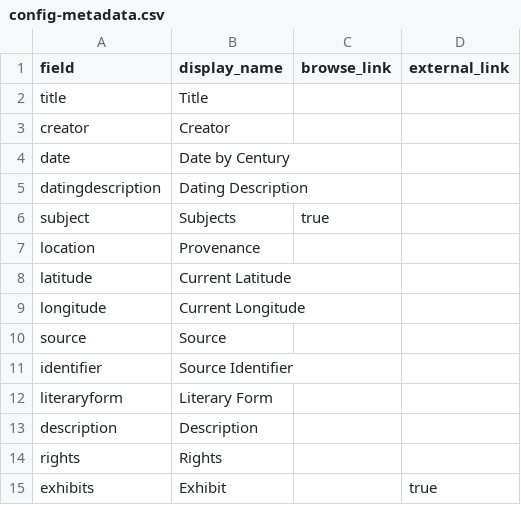
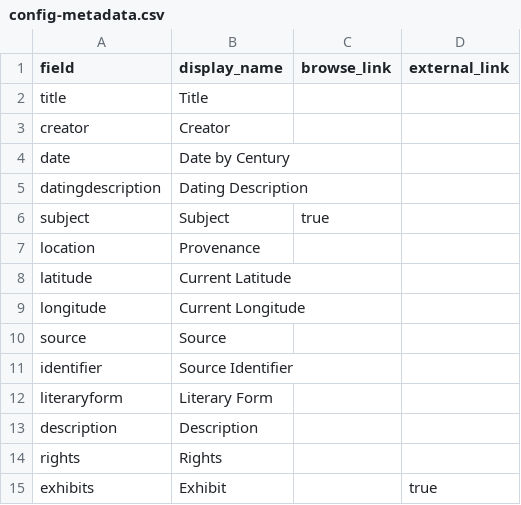
Before and after one commit to layilin/munajat, a CSV file: _data/config-metadata.csv, drawn as a sheet.

Commit message:
update metadata configuration

```diff
--- a/_data/config-metadata.csv
+++ b/_data/config-metadata.csv
@@ -5,3 +5,3 @@ date,Date by Century,,
 datingdescription,Dating Description,,
-subject,Subjects,true,
+subject,Subject,true,
 location,Provenance,,
```
